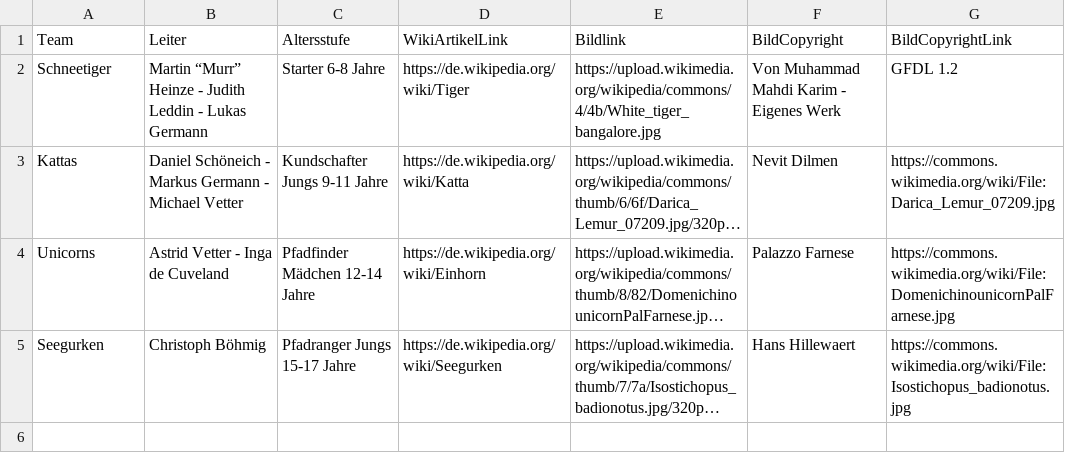
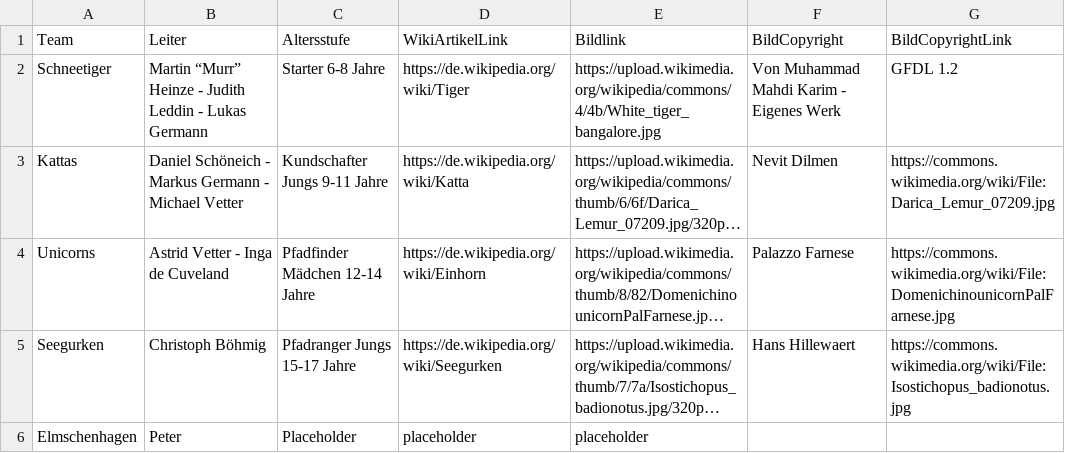
Before and after one commit to ChristBoe/royal-rangers-kiel.de, a CSV file: data/teams_and_leaders.csv, drawn as a sheet; long unchanged cells end in …; the diff names each change by its address in the sheet, - before the commit and + after, or states it on an @@ line.

Commit message:
elmschenhagen

```diff
--- a/data/teams_and_leaders.csv
+++ b/data/teams_and_leaders.csv
+row 6: Elmschenhagen | Peter | Placeholder | placeholder | placeholder
```
